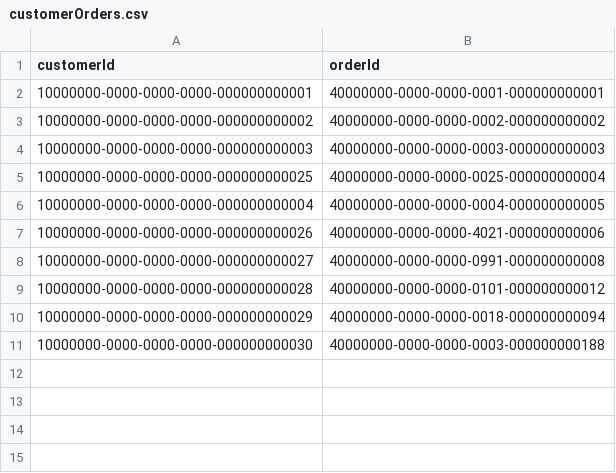
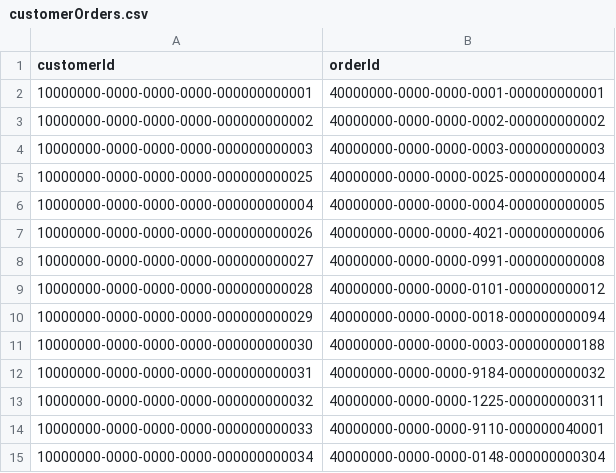
Before and after one commit to datastax/graph-examples, a CSV file: fraud/data/customerOrders.csv, drawn as a sheet.

```diff
--- a/fraud/data/customerOrders.csv
+++ b/fraud/data/customerOrders.csv
@@ -11 +11,5 @@ customerId|orderId
 10000000-0000-0000-0000-000000000030|40000000-0000-0000-0003-000000000188
+10000000-0000-0000-0000-000000000031|40000000-0000-0000-9184-000000000032
+10000000-0000-0000-0000-000000000032|40000000-0000-0000-1225-000000000311
+10000000-0000-0000-0000-000000000033|40000000-0000-0000-9110-000000040001
+10000000-0000-0000-0000-000000000034|40000000-0000-0000-0148-000000000304
```
Also changed, not shown: fraud/data/customerSessions.csv, fraud/data/customers.csv, 3 other files.
